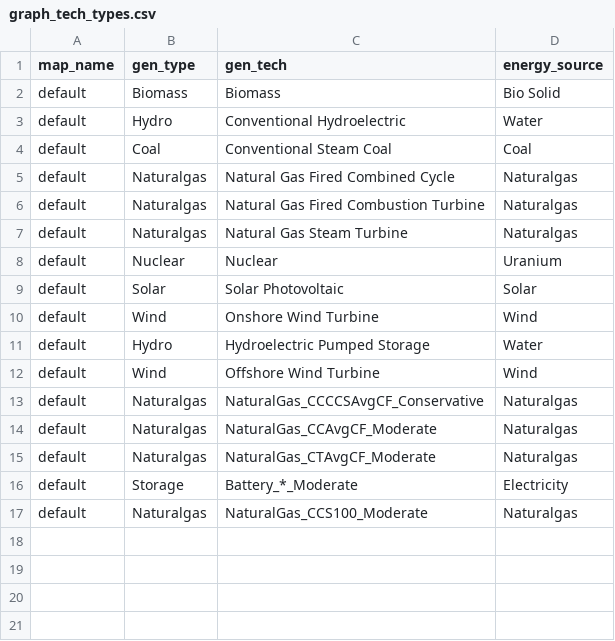
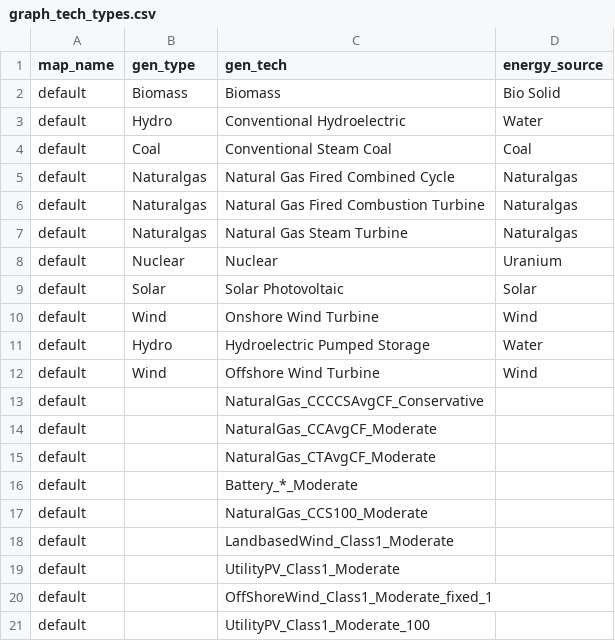
Before and after one commit to gschivley/PG_TO_SWTICH_refactor, a CSV file: main_results/p1/graph_tech_types.csv, drawn as a sheet.

```diff
--- a/main_results/p1/graph_tech_types.csv
+++ b/main_results/p1/graph_tech_types.csv
@@ -12,6 +12,10 @@ default,Hydro,Hydroelectric Pumped Storage,Water
 default,Wind,Offshore Wind Turbine,Wind
-default,Naturalgas,NaturalGas_CCCCSAvgCF_Conservative,Naturalgas
-default,Naturalgas,NaturalGas_CCAvgCF_Moderate,Naturalgas
-default,Naturalgas,NaturalGas_CTAvgCF_Moderate,Naturalgas
-default,Storage,Battery_*_Moderate,Electricity
-default,Naturalgas,NaturalGas_CCS100_Moderate,Naturalgas
+default,,NaturalGas_CCCCSAvgCF_Conservative,
+default,,NaturalGas_CCAvgCF_Moderate,
+default,,NaturalGas_CTAvgCF_Moderate,
+default,,Battery_*_Moderate,
+default,,NaturalGas_CCS100_Moderate,
+default,,LandbasedWind_Class1_Moderate,
+default,,UtilityPV_Class1_Moderate,
+default,,OffShoreWind_Class1_Moderate_fixed_1,
+default,,UtilityPV_Class1_Moderate_100,
```
Also changed, not shown: main_results/p1/gen_build_costs.csv, 2 other files.
